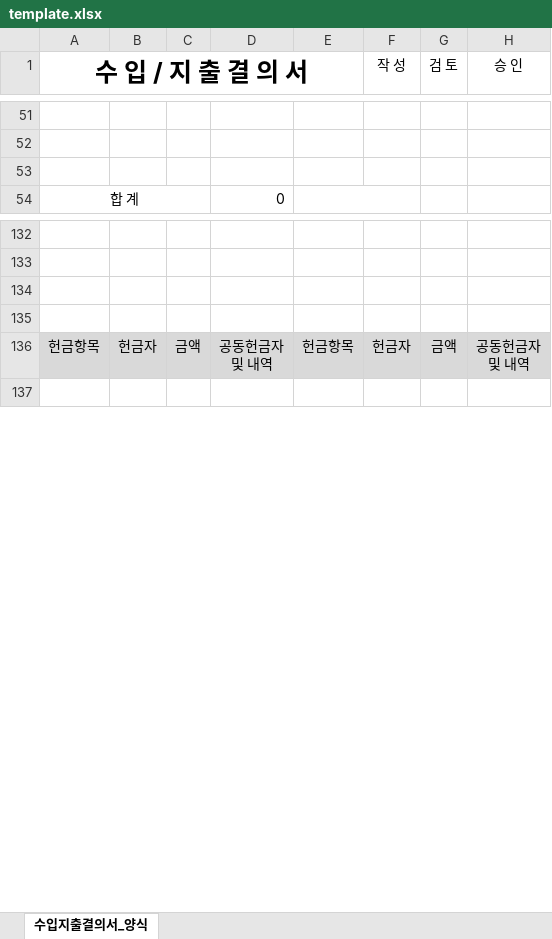
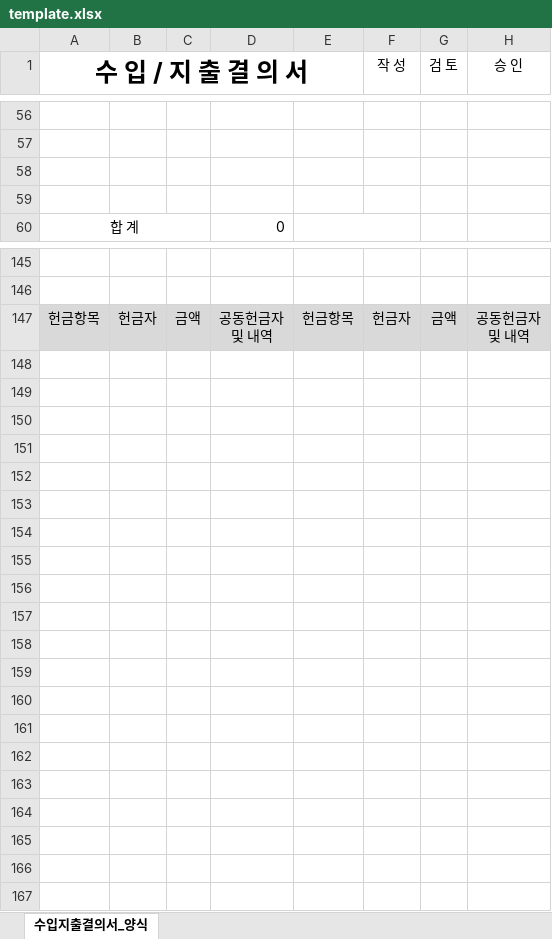
Before and after one commit to bluesyblues/accounting, an Excel workbook: template/template.xlsx, sheet 수입지출결의서_양식, drawn as a sheet; only a part is shown, gaps mark what is left out; values as stored, in another font and other column widths than the file's, no borders; addresses are those after the commit; ↵ is a line break in a cell; the diff covers the shown part only; the diff names each change by its address in the sheet, - before the commit and + after, or states it on an @@ line.

```diff
--- a/template/template.xlsx (sheet 수입지출결의서_양식)
+++ b/template/template.xlsx (sheet 수입지출결의서_양식)
+row 59: (empty)
+row 147: 헌금항목 | 헌금자 | 금액 | 공동헌금자 ↵ 및 내역 | 헌금항목 | 헌금자 | 금액 | 공동헌금자 ↵ 및 내역
-row 150: 헌금항목 | 헌금자 | 금액 | 공동헌금자 ↵ 및 내역 | 헌금항목 | 헌금자 | 금액 | 공동헌금자 ↵ 및 내역
+row 150: (empty)
-A150:H150 fill: #D9D9D9
+A150:H150 fill: none
+row 151: (empty)
+row 152: (empty)
+row 153: (empty)
+row 154: (empty)
+row 155: (empty)
+row 156: (empty)
+row 157: (empty)
+row 158: (empty)
+row 159: (empty)
+row 160: (empty)
+row 161: (empty)
+row 162: (empty)
+row 163: (empty)
+row 164: (empty)
+row 165: (empty)
+row 166: (empty)
```
Also changed, not shown: 12 added rows elsewhere in this sheet, formulas that keep their value, 3 other files.
